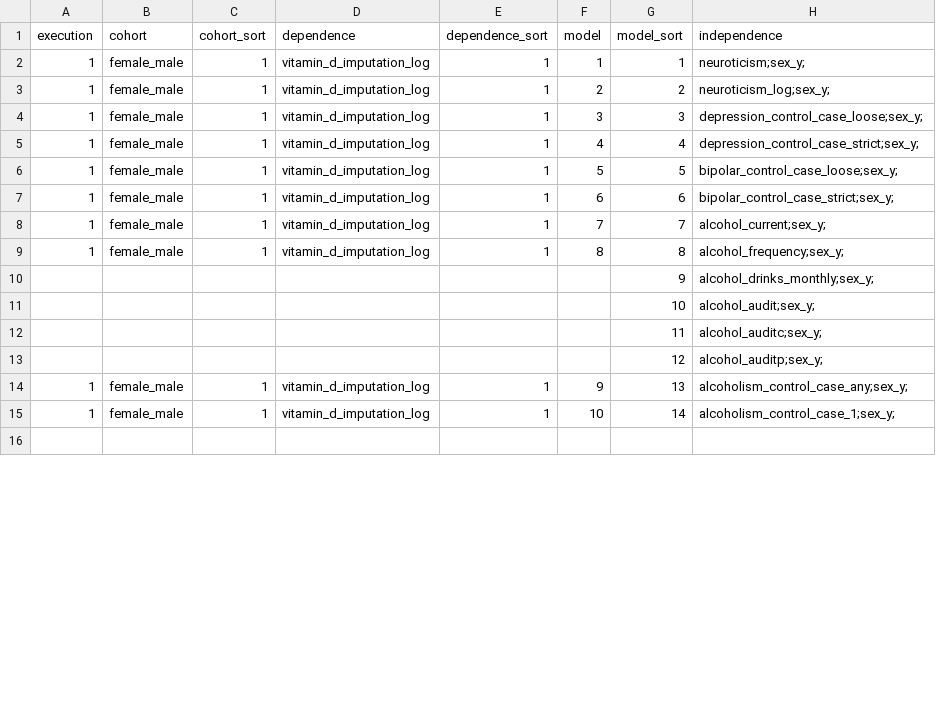
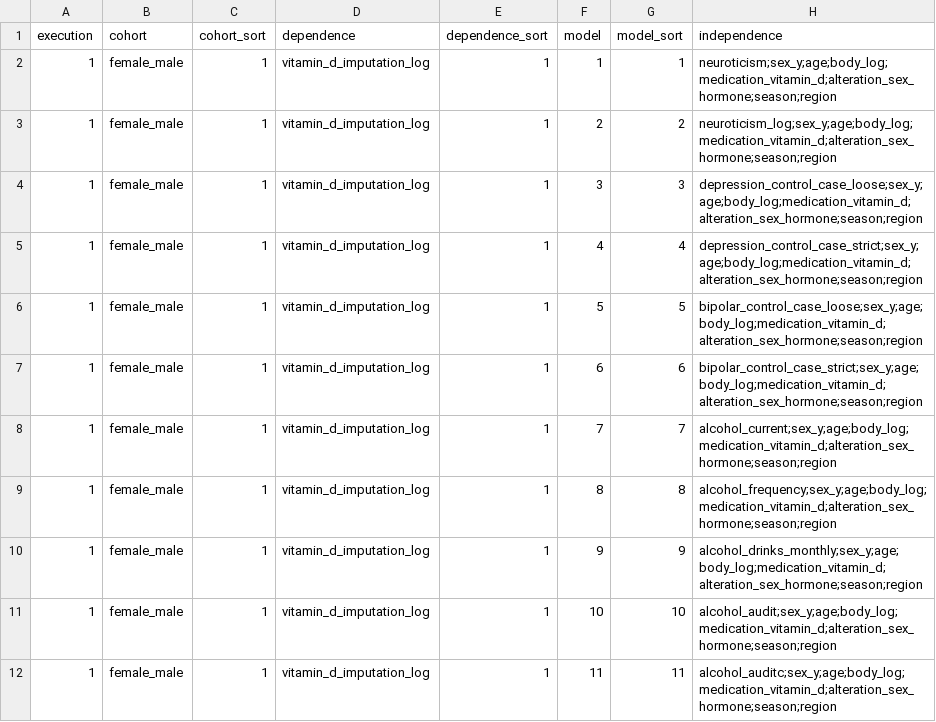
Before and after one commit to tcameronwaller/uk_biobank, a TSV file: parameters/regression_cohorts_models/table_linear_vitamin_d_psychiatry.tsv, drawn as a sheet; only a part is shown; the diff covers the shown part only.

Commit message:
regression models for Vitamin D

```diff
--- a/parameters/regression_cohorts_models/table_linear_vitamin_d_psychiatry.tsv
+++ b/parameters/regression_cohorts_models/table_linear_vitamin_d_psychiatry.tsv
@@ -1,16 +1,12 @@
 execution	cohort	cohort_sort	dependence	dependence_sort	model	model_sort	independence
-1	female_male	1	vitamin_d_imputation_log	1	1	1	neuroticism;sex_y;
-1	female_male	1	vitamin_d_imputation_log	1	2	2	neuroticism_log;sex_y;
-1	female_male	1	vitamin_d_imputation_log	1	3	3	depression_control_case_loose;sex_y;
-1	female_male	1	vitamin_d_imputation_log	1	4	4	depression_control_case_strict;sex_y;
-1	female_male	1	vitamin_d_imputation_log	1	5	5	bipolar_control_case_loose;sex_y;
-1	female_male	1	vitamin_d_imputation_log	1	6	6	bipolar_control_case_strict;sex_y;
-1	female_male	1	vitamin_d_imputation_log	1	7	7	alcohol_current;sex_y;
-1	female_male	1	vitamin_d_imputation_log	1	8	8	alcohol_frequency;sex_y;
-						9	alcohol_drinks_monthly;sex_y;
-						10	alcohol_audit;sex_y;
-						11	alcohol_auditc;sex_y;
-						12	alcohol_auditp;sex_y;
-1	female_male	1	vitamin_d_imputation_log	1	9	13	alcoholism_control_case_any;sex_y;
-1	female_male	1	vitamin_d_imputation_log	1	10	14	alcoholism_control_case_1;sex_y;
-							
+1	female_male	1	vitamin_d_imputation_log	1	1	1	neuroticism;sex_y;age;body_log;medication_vitamin_d;alteration_sex_hormone;season;region
+1	female_male	1	vitamin_d_imputation_log	1	2	2	neuroticism_log;sex_y;age;body_log;medication_vitamin_d;alteration_sex_hormone;season;region
+1	female_male	1	vitamin_d_imputation_log	1	3	3	depression_control_case_loose;sex_y;age;body_log;medication_vitamin_d;alteration_sex_hormone;season;region
+1	female_male	1	vitamin_d_imputation_log	1	4	4	depression_control_case_strict;sex_y;age;body_log;medication_vitamin_d;alteration_sex_hormone;season;region
+1	female_male	1	vitamin_d_imputation_log	1	5	5	bipolar_control_case_loose;sex_y;age;body_log;medication_vitamin_d;alteration_sex_hormone;season;region
+1	female_male	1	vitamin_d_imputation_log	1	6	6	bipolar_control_case_strict;sex_y;age;body_log;medication_vitamin_d;alteration_sex_hormone;season;region
+1	female_male	1	vitamin_d_imputation_log	1	7	7	alcohol_current;sex_y;age;body_log;medication_vitamin_d;alteration_sex_hormone;season;region
+1	female_male	1	vitamin_d_imputation_log	1	8	8	alcohol_frequency;sex_y;age;body_log;medication_vitamin_d;alteration_sex_hormone;season;region
+1	female_male	1	vitamin_d_imputation_log	1	9	9	alcohol_drinks_monthly;sex_y;age;body_log;medication_vitamin_d;alteration_sex_hormone;season;region
+1	female_male	1	vitamin_d_imputation_log	1	10	10	alcohol_audit;sex_y;age;body_log;medication_vitamin_d;alteration_sex_hormone;season;region
+1	female_male	1	vitamin_d_imputation_log	1	11	11	alcohol_auditc;sex_y;age;body_log;medication_vitamin_d;alteration_sex_hormone;season;region
```
Also changed, not shown: 11 added rows and 20 edited cells elsewhere in this file, 1 other file.
